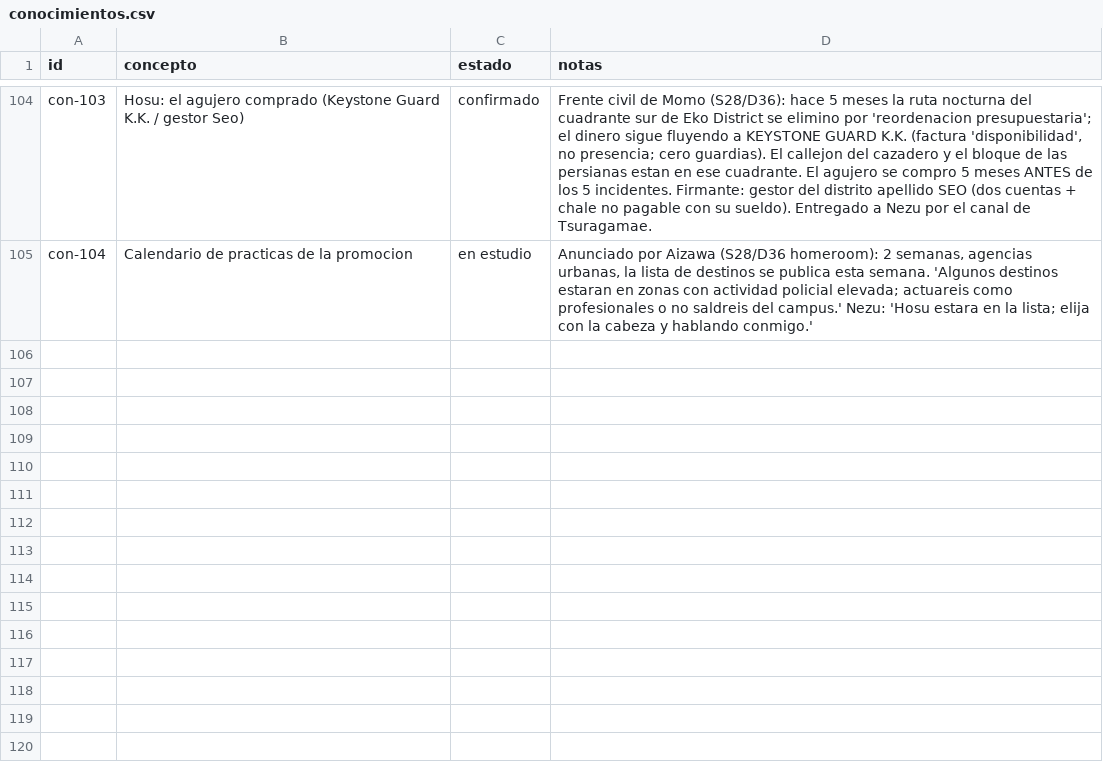
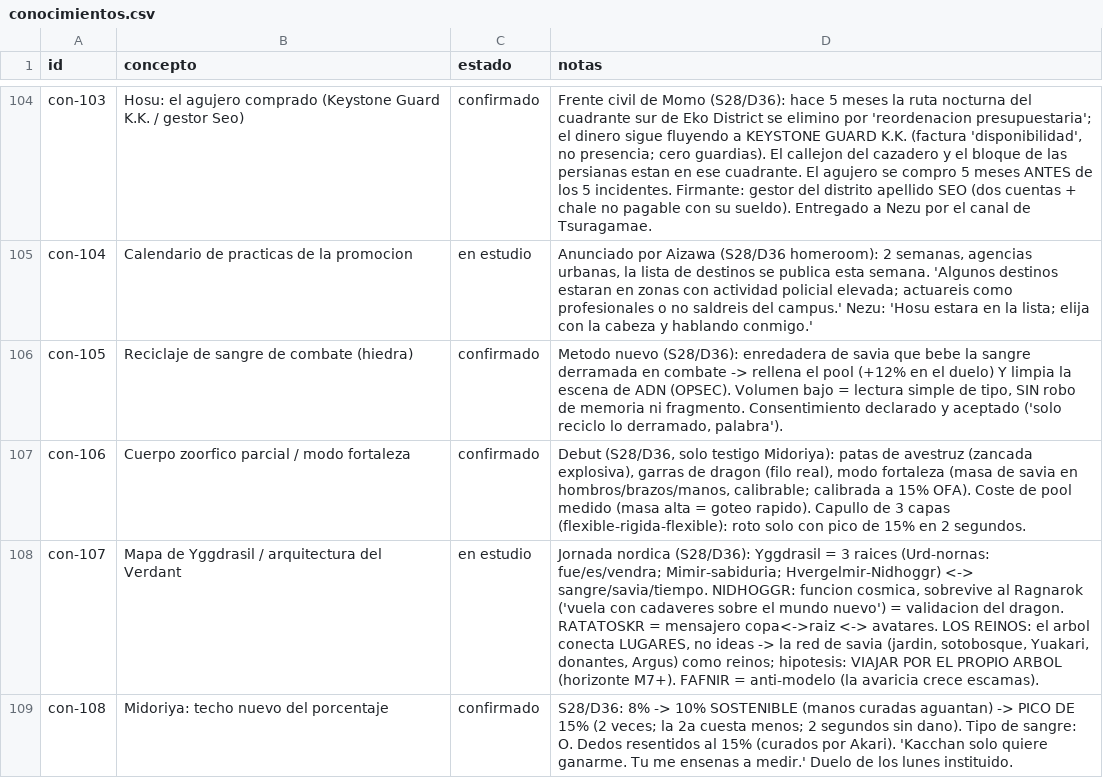
Before and after one commit to linusmandrake/rpg-myheroacademia-pc-pendiente, a CSV file: registros/conocimientos.csv, drawn as a sheet; only a part is shown, gaps mark what is left out; the diff names each change by its address in the sheet, - before the commit and + after, or states it on an @@ line.

```diff
--- a/registros/conocimientos.csv
+++ b/registros/conocimientos.csv
+row 106: con-105 | Reciclaje de sangre de combate (hiedra) | confirmado | Metodo nuevo (S28/D36): enredadera de savia que bebe la sangre derramada en combate -> rellena el pool (+12% en el duelo) Y limpia la escena de ADN (OPSEC). Volumen bajo = lectura simple de tipo, SIN robo de memoria ni fragmento. Consentimiento declarado y aceptado ('solo reciclo lo derramado, palabra').
+row 107: con-106 | Cuerpo zoorfico parcial / modo fortaleza | confirmado | Debut (S28/D36, solo testigo Midoriya): patas de avestruz (zancada explosiva), garras de dragon (filo real), modo fortaleza (masa de savia en hombros/brazos/manos, calibrable; calibrada a 15% OFA). Coste de pool medido (masa alta = goteo rapido). Capullo de 3 capas (flexible-rigida-flexible): roto solo con pico de 15% en 2 segundos.
+row 108: con-107 | Mapa de Yggdrasil / arquitectura del Verdant | en estudio | Jornada nordica (S28/D36): Yggdrasil = 3 raices (Urd-nornas: fue/es/vendra; Mimir-sabiduria; Hvergelmir-Nidhoggr) <-> sangre/savia/tiempo. NIDHOGGR: funcion cosmica, sobrevive al Ragnarok ('vuela con cadaveres sobre el mundo nuevo') = validacion del dragon. RATATOSKR = mensajero copa<->raiz <-> avatares. LOS REINOS: el arbol conecta LUGARES, no ideas -> la red de savia (jardin, sotobosque, Yuakari, donantes, Argus) como reinos; hipotesis: VIAJAR POR EL PROPIO ARBOL (horizonte M7+). FAFNIR = anti-modelo (la avaricia crece escamas).
+row 109: con-108 | Midoriya: techo nuevo del porcentaje | confirmado | S28/D36: 8% -> 10% SOSTENIBLE (manos curadas aguantan) -> PICO DE 15% (2 veces; la 2a cuesta menos; 2 segundos sin dano). Tipo de sangre: O. Dedos resentidos al 15% (curados por Akari). 'Kacchan solo quiere ganarme. Tu me ensenas a medir.' Duelo de los lunes instituido.
```
Also changed, not shown: registros/companeros.csv, registros/cronologia.csv, 2 other files.
